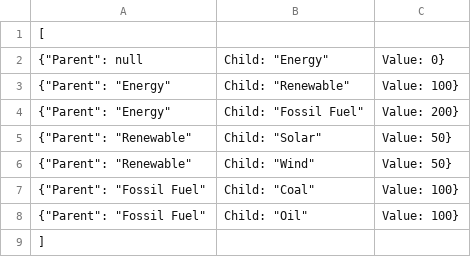
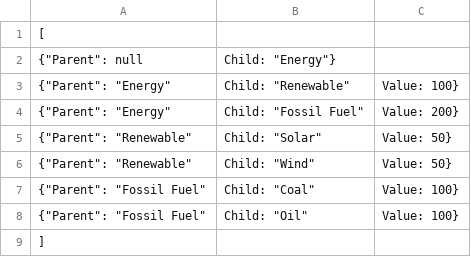
Before and after one commit to sairamishetty/FIT3179A2, a CSV file: dummy.csv, drawn as a sheet.

Commit message:
test1

```diff
--- a/dummy.csv
+++ b/dummy.csv
@@ -1,3 +1,3 @@
 [
-  {"Parent": null, "Child": "Energy", "Value": 0},
+  {"Parent": null, "Child": "Energy"},
   {"Parent": "Energy", "Child": "Renewable", "Value": 100},
```
